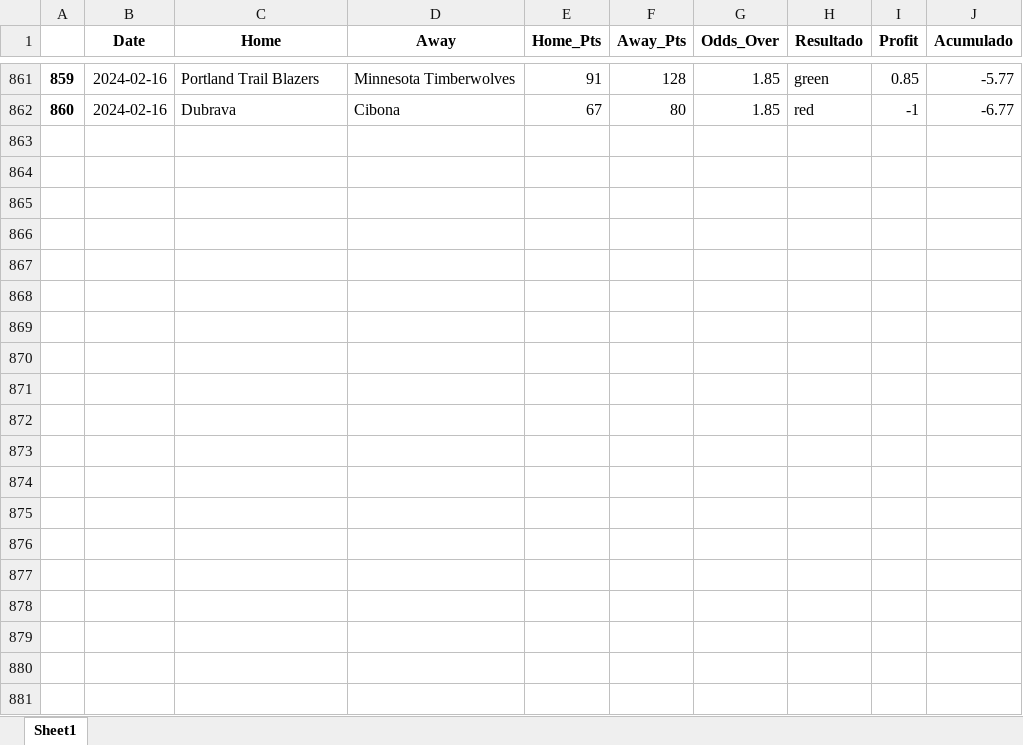
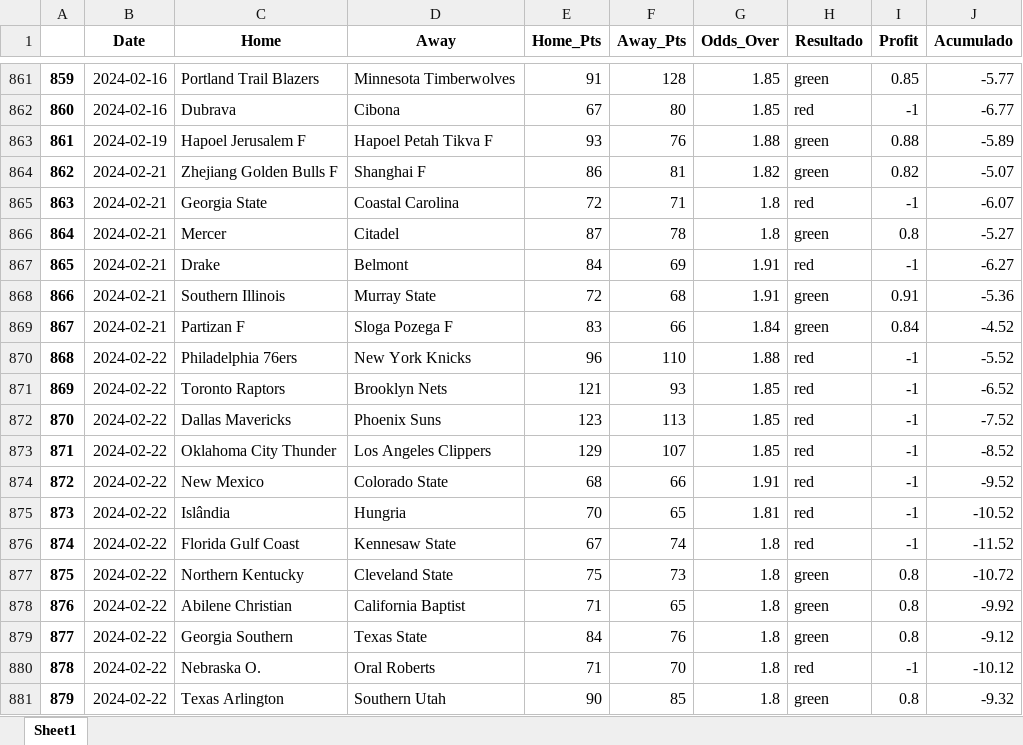
Before and after one commit to johnn1sbo3s/basketball_models, an Excel workbook: acp_metodos/excel_files/over_v0.xlsx, sheet Sheet1, drawn as a sheet; only a part is shown, gaps mark what is left out; values as stored, in another font and other column widths than the file's, no borders; the diff covers the shown part only; the diff names each change by its address in the sheet, - before the commit and + after, or states it on an @@ line.

```diff
--- a/acp_metodos/excel_files/over_v0.xlsx (sheet Sheet1)
+++ b/acp_metodos/excel_files/over_v0.xlsx (sheet Sheet1)
+row 863: 861 | 2024-02-19 | Hapoel Jerusalem F | Hapoel Petah Tikva F | 93 | 76 | 1.88 | green | 0.88 | -5.89
+row 864: 862 | 2024-02-21 | Zhejiang Golden Bulls F | Shanghai F | 86 | 81 | 1.82 | green | 0.82 | -5.07
+row 865: 863 | 2024-02-21 | Georgia State | Coastal Carolina | 72 | 71 | 1.8 | red | -1 | -6.07
+row 866: 864 | 2024-02-21 | Mercer | Citadel | 87 | 78 | 1.8 | green | 0.8 | -5.27
+row 867: 865 | 2024-02-21 | Drake | Belmont | 84 | 69 | 1.91 | red | -1 | -6.27
+row 868: 866 | 2024-02-21 | Southern Illinois | Murray State | 72 | 68 | 1.91 | green | 0.91 | -5.36
+row 869: 867 | 2024-02-21 | Partizan F | Sloga Pozega F | 83 | 66 | 1.84 | green | 0.84 | -4.52
+row 870: 868 | 2024-02-22 | Philadelphia 76ers | New York Knicks | 96 | 110 | 1.88 | red | -1 | -5.52
+row 871: 869 | 2024-02-22 | Toronto Raptors | Brooklyn Nets | 121 | 93 | 1.85 | red | -1 | -6.52
+row 872: 870 | 2024-02-22 | Dallas Mavericks | Phoenix Suns | 123 | 113 | 1.85 | red | -1 | -7.52
+row 873: 871 | 2024-02-22 | Oklahoma City Thunder | Los Angeles Clippers | 129 | 107 | 1.85 | red | -1 | -8.52
+row 874: 872 | 2024-02-22 | New Mexico | Colorado State | 68 | 66 | 1.91 | red | -1 | -9.52
+row 875: 873 | 2024-02-22 | Islândia | Hungria | 70 | 65 | 1.81 | red | -1 | -10.52
+row 876: 874 | 2024-02-22 | Florida Gulf Coast | Kennesaw State | 67 | 74 | 1.8 | red | -1 | -11.52
+row 877: 875 | 2024-02-22 | Northern Kentucky | Cleveland State | 75 | 73 | 1.8 | green | 0.8 | -10.72
+row 878: 876 | 2024-02-22 | Abilene Christian | California Baptist | 71 | 65 | 1.8 | green | 0.8 | -9.92
+row 879: 877 | 2024-02-22 | Georgia Southern | Texas State | 84 | 76 | 1.8 | green | 0.8 | -9.12
+row 880: 878 | 2024-02-22 | Nebraska O. | Oral Roberts | 71 | 70 | 1.8 | red | -1 | -10.12
+row 881: 879 | 2024-02-22 | Texas Arlington | Southern Utah | 90 | 85 | 1.8 | green | 0.8 | -9.32
```
Also changed, not shown: 48 added rows elsewhere in this sheet, acp_metodos/excel_files/back_home_v3.xlsx, 3 other files.
